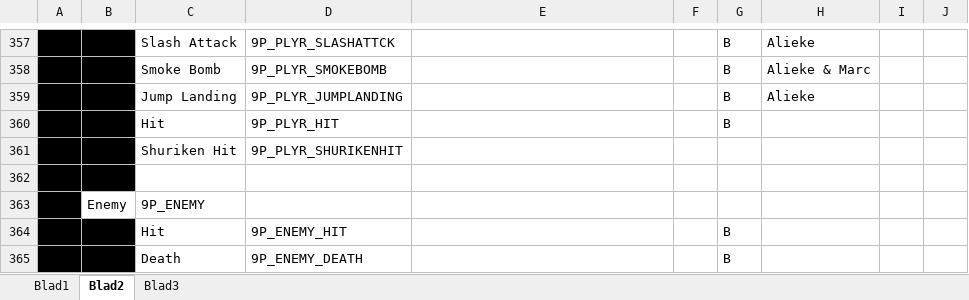
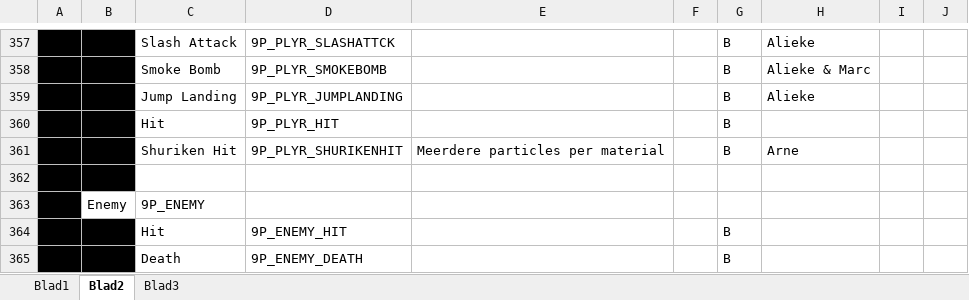
Before and after one commit to happy30/KoolKappaKlan, an Excel workbook: Concept/Documentation/Groep Alieke - Hanzaki Assetlist & Planning.xlsx, sheet Blad2, drawn as a sheet; only a part is shown, gaps mark what is left out; values as stored, in another font and other column widths than the file's, no borders; removed rows and columns are numbered as before the commit, all else as after; the diff names each change by its address in the sheet, - before the commit and + after, or states it on an @@ line.

Commit message:
Planning Updated

```diff
--- a/Concept/Documentation/Groep Alieke - Hanzaki Assetlist & Planning.xlsx (sheet Blad2)
+++ b/Concept/Documentation/Groep Alieke - Hanzaki Assetlist & Planning.xlsx (sheet Blad2)
-row 361:  |  | Shuriken Hit | 9P_PLYR_SHURIKENHIT
+row 361:  |  | Shuriken Hit | 9P_PLYR_SHURIKENHIT | Meerdere particles per material |  | B | Arne
```
Also changed, not shown: sheet Blad3.
